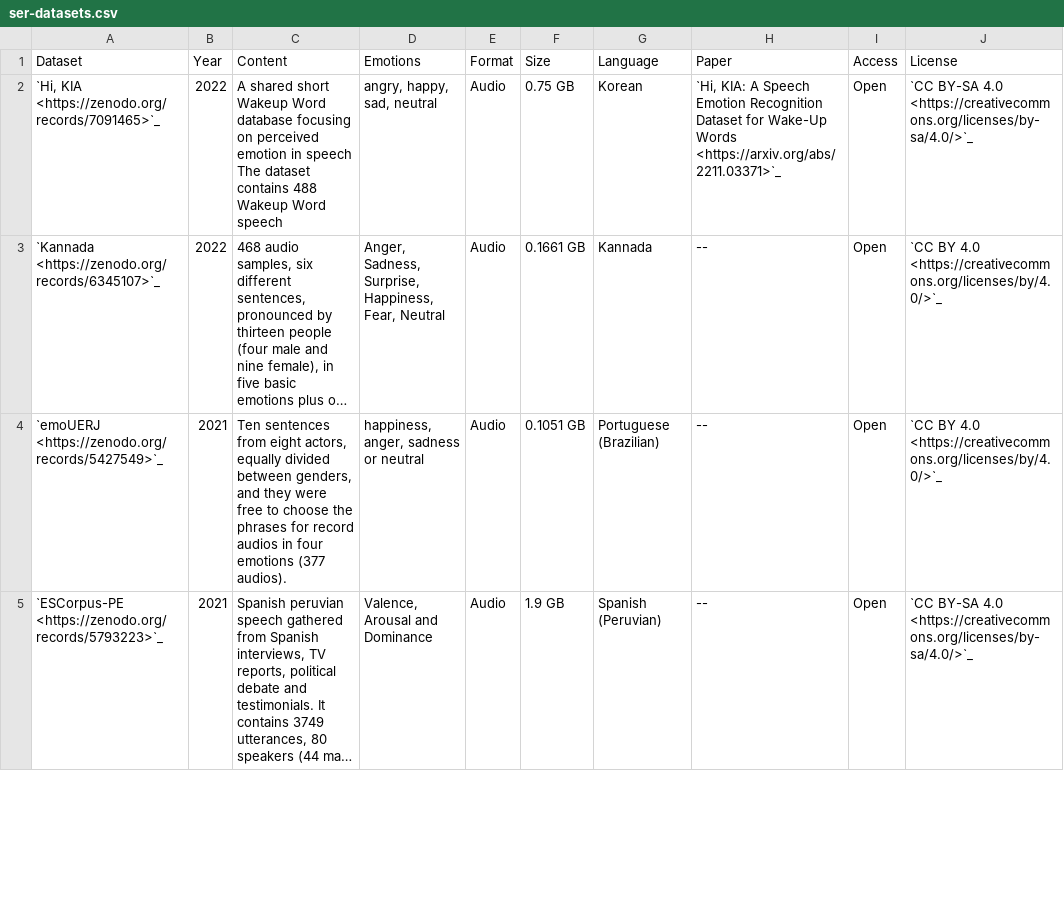
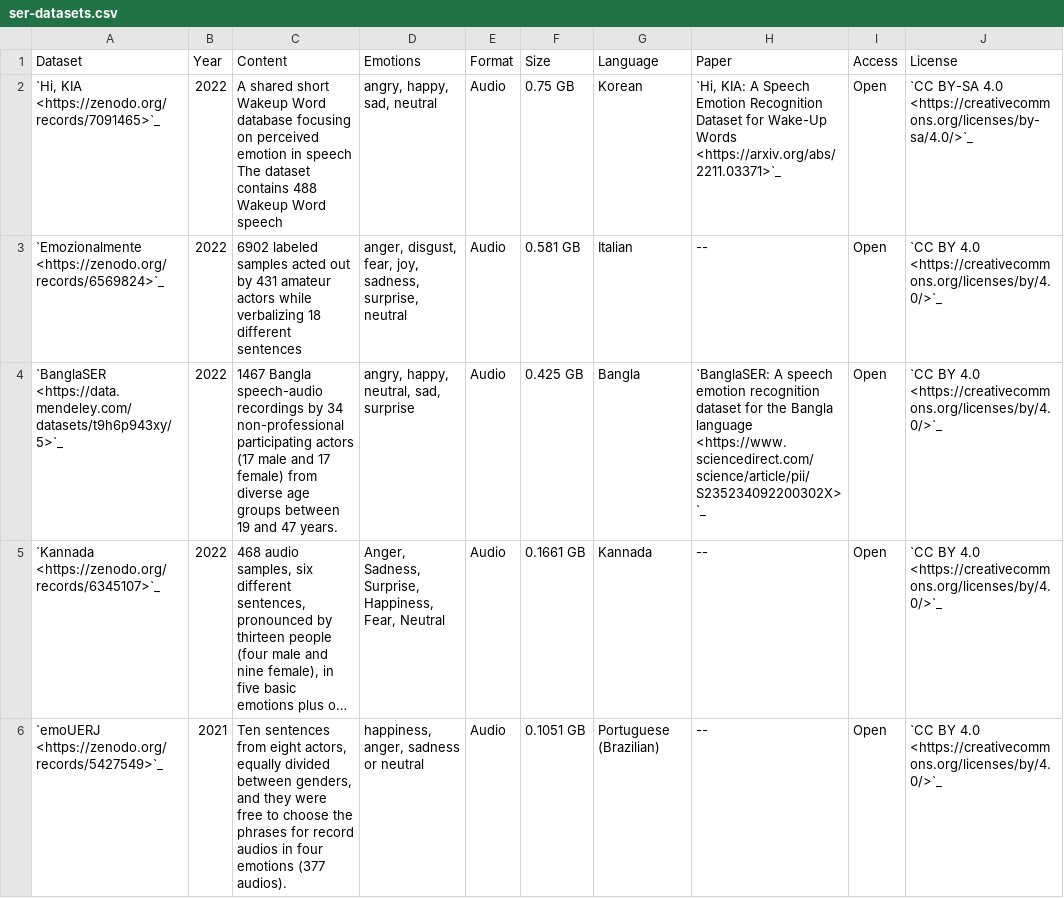
Before and after one commit to SuperKogito/SER-datasets, a CSV file: src/ser-datasets.csv, drawn as a sheet; only a part is shown; the shorter side is filled out with more unchanged rows; long unchanged cells end in …; the diff names each change by its address in the sheet, - before the commit and + after, or states it on an @@ line.

```diff
--- a/src/ser-datasets.csv
+++ b/src/ser-datasets.csv
+row 3: `Emozionalmente <https://zenodo.org/records/6569824>`_ | 2022 | 6902 labeled samples acted out by 431 amateur actors while verbalizing 18 different sentences | anger, disgust, fear, joy, sadness, surprise, neutral | Audio | 0.581 GB | Italian | -- | Open | `CC BY 4.0 <https://creativecommons.org/licenses/by/4.0/>`_
+row 4: `BanglaSER <https://data.mendeley.com/datasets/t9h6p943xy/5>`_ | 2022 | 1467 Bangla speech-audio recordings by 34 non-professional participating actors (17 male and 17 female) from diverse age groups between 19 and 47 years. | angry, happy, neutral, sad, surprise | Audio | 0.425 GB | Bangla | `BanglaSER: A speech emotion recognition dataset for the Bangla language <https://www.sciencedirect.com/science/article/pii/S235234092200302X>`_ | Open | `CC BY 4.0 <https://creativecommons.org/licenses/by/4.0/>`_
```
Also changed, not shown: 1 other file.
